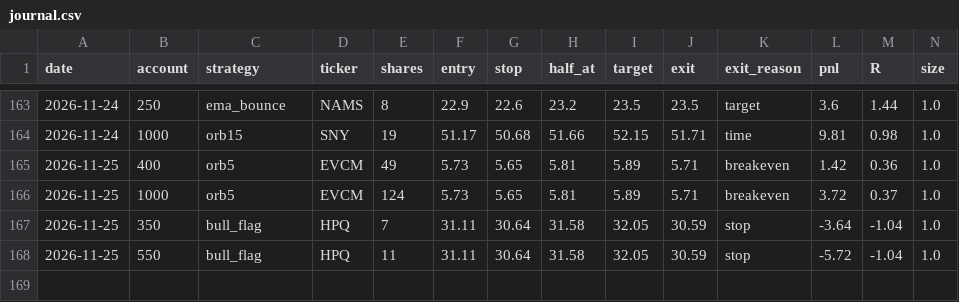
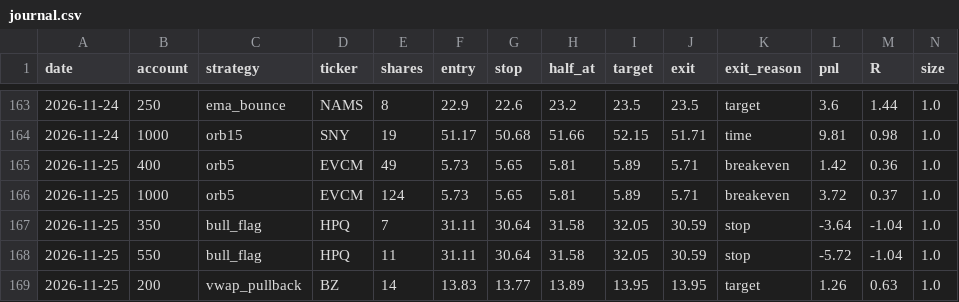
Before and after one commit to newurbaninfluence-lgtm/paper-trading-bot, a CSV file: journal.csv, drawn as a sheet; only a part is shown, gaps mark what is left out; rows hold the shown columns only; the diff names each change by its address in the sheet, - before the commit and + after, or states it on an @@ line.

```diff
--- a/journal.csv
+++ b/journal.csv
+row 169: 2026-11-25 | 200 | vwap_pullback | BZ | 14 | 13.83 | 13.77 | 13.89 | 13.95 | 13.95 | target | 1.26 | 0.63 | 1.0
```
Also changed, not shown: alpaca_journal.csv, signals.csv, 2 other files.
